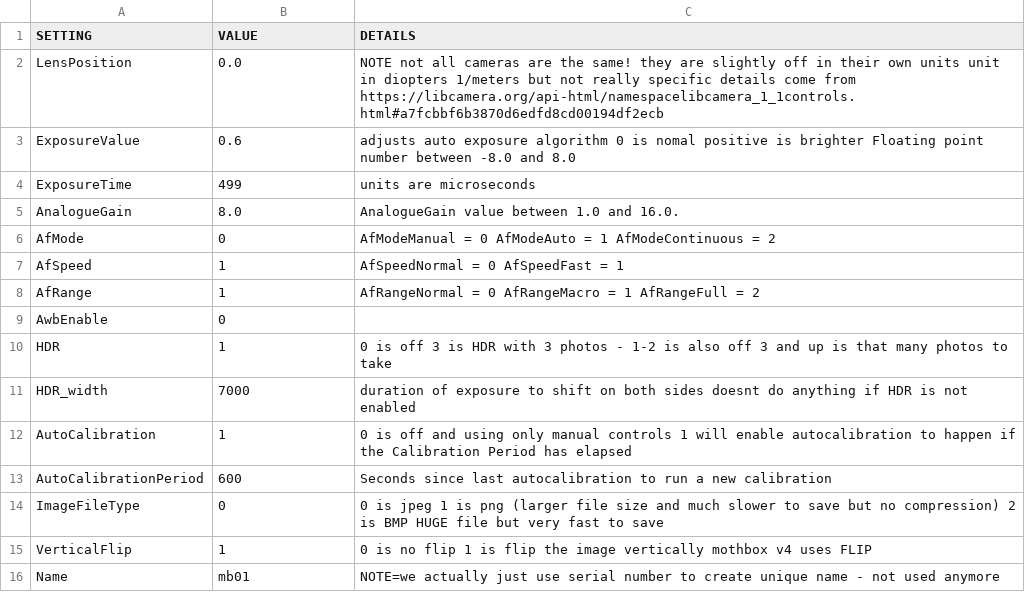
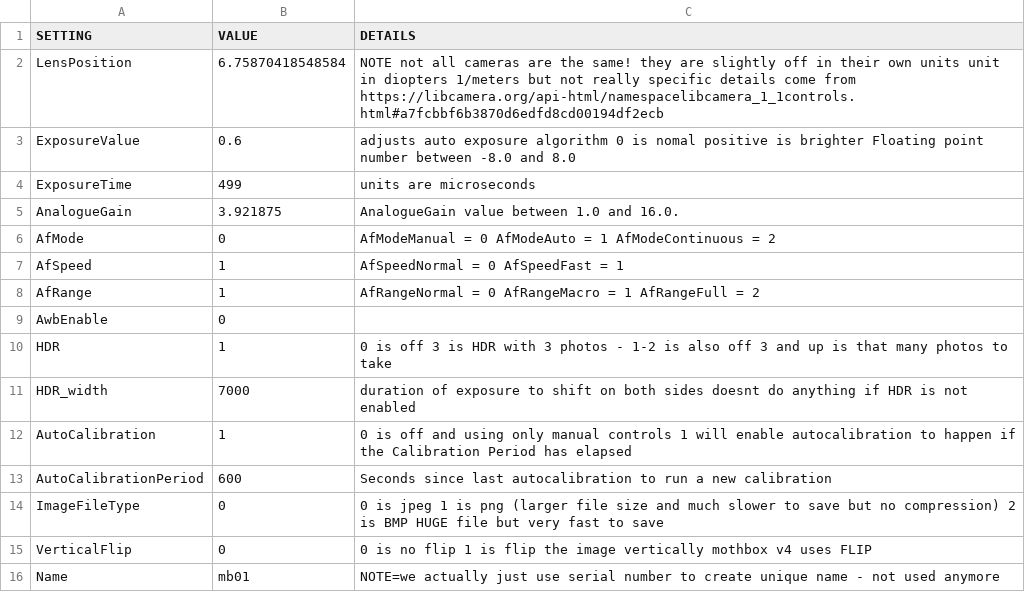
Before and after one commit to Digital-Naturalism-Laboratories/Mothbox, a CSV file: Firmware/5.x/camera_settings.csv, drawn as a sheet.

Commit message:
Update camera_settings.csv

```diff
--- a/Firmware/5.x/camera_settings.csv
+++ b/Firmware/5.x/camera_settings.csv
@@ -1,6 +1,6 @@
 SETTING,VALUE,DETAILS
-LensPosition,0.0, NOTE not all cameras are the same! they are slightly off in their own units   unit in diopters 1/meters but not really specific details come from https://libcamera.org/api-html/namespacelibcamera_1_1controls.html#a7fcbbf6b3870d6edfd8cd00194df2ecb
+LensPosition,6.75870418548584, NOTE not all cameras are the same! they are slightly off in their own units   unit in diopters 1/meters but not really specific details come from https://libcamera.org/api-html/namespacelibcamera_1_1controls.html#a7fcbbf6b3870d6edfd8cd00194df2ecb
 ExposureValue,0.6,adjusts auto exposure algorithm 0 is nomal positive is brighter Floating point number between -8.0 and 8.0
 ExposureTime,499,units are microseconds
-AnalogueGain,8.0,AnalogueGain value between 1.0 and 16.0.
+AnalogueGain,3.921875,AnalogueGain value between 1.0 and 16.0.
 AfMode, 0, AfModeManual = 0 AfModeAuto = 1 AfModeContinuous = 2
@@ -14,3 +14,3 @@ AutoCalibrationPeriod,600, Seconds since last autocalibration to run a new calib
 ImageFileType,0, 0 is jpeg   1 is png (larger file size and much slower to save but no compression)  2 is BMP HUGE file but very fast to save
-VerticalFlip,1, 0 is no flip     1 is flip the image vertically mothbox v4 uses FLIP
+VerticalFlip,0, 0 is no flip     1 is flip the image vertically mothbox v4 uses FLIP
 Name,mb01,NOTE=we actually just use serial number to create unique name - not used anymore
```
